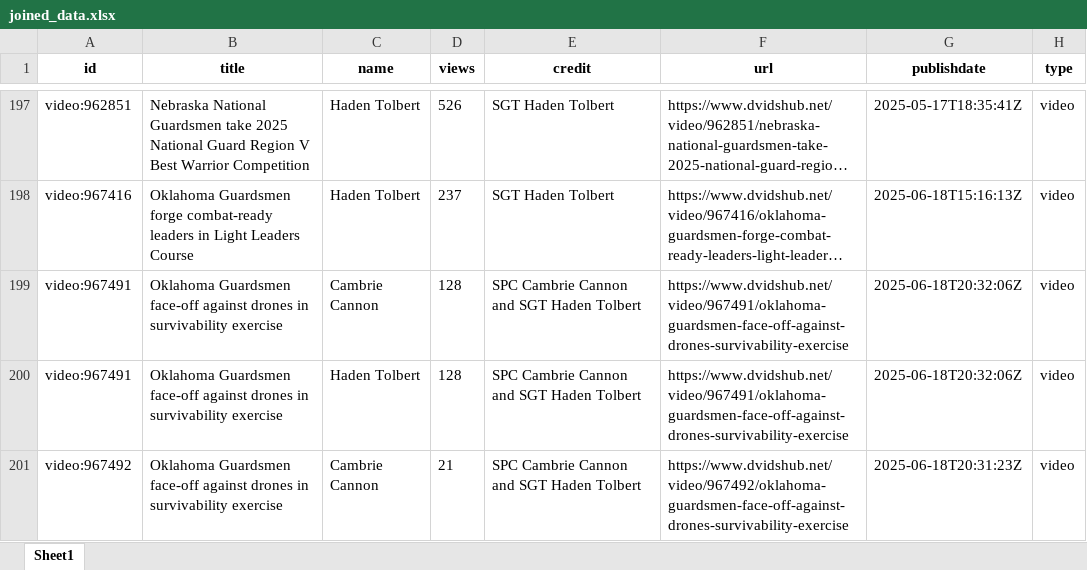
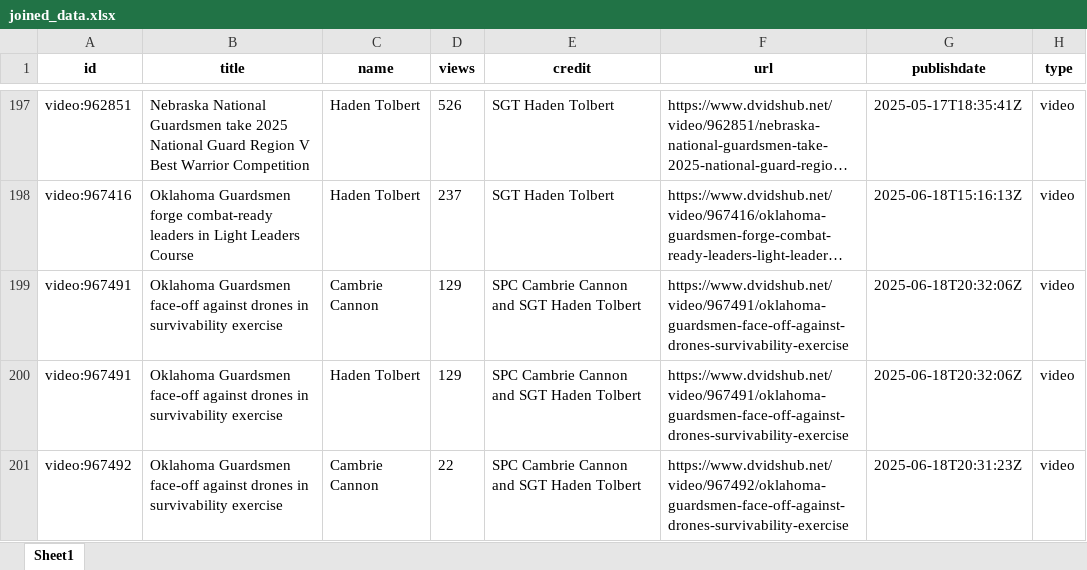
Before and after one commit to jason-christopher/DVIDS-API, an Excel workbook: joined_data.xlsx, sheet Sheet1, drawn as a sheet; only a part is shown, gaps mark what is left out; long unchanged cells end in …; values as stored, in another font and other column widths than the file's, no borders; the diff covers the shown part only; the diff names each change by its address in the sheet, - before the commit and + after, or states it on an @@ line.

```diff
--- a/joined_data.xlsx (sheet Sheet1)
+++ b/joined_data.xlsx (sheet Sheet1)
-D199:D200 (views): 128
+D199:D200 (views): 129
-D201 (views): 21
+D201 (views): 22
```
Also changed, not shown: 54 edited cells elsewhere in this sheet, 1 other file.
